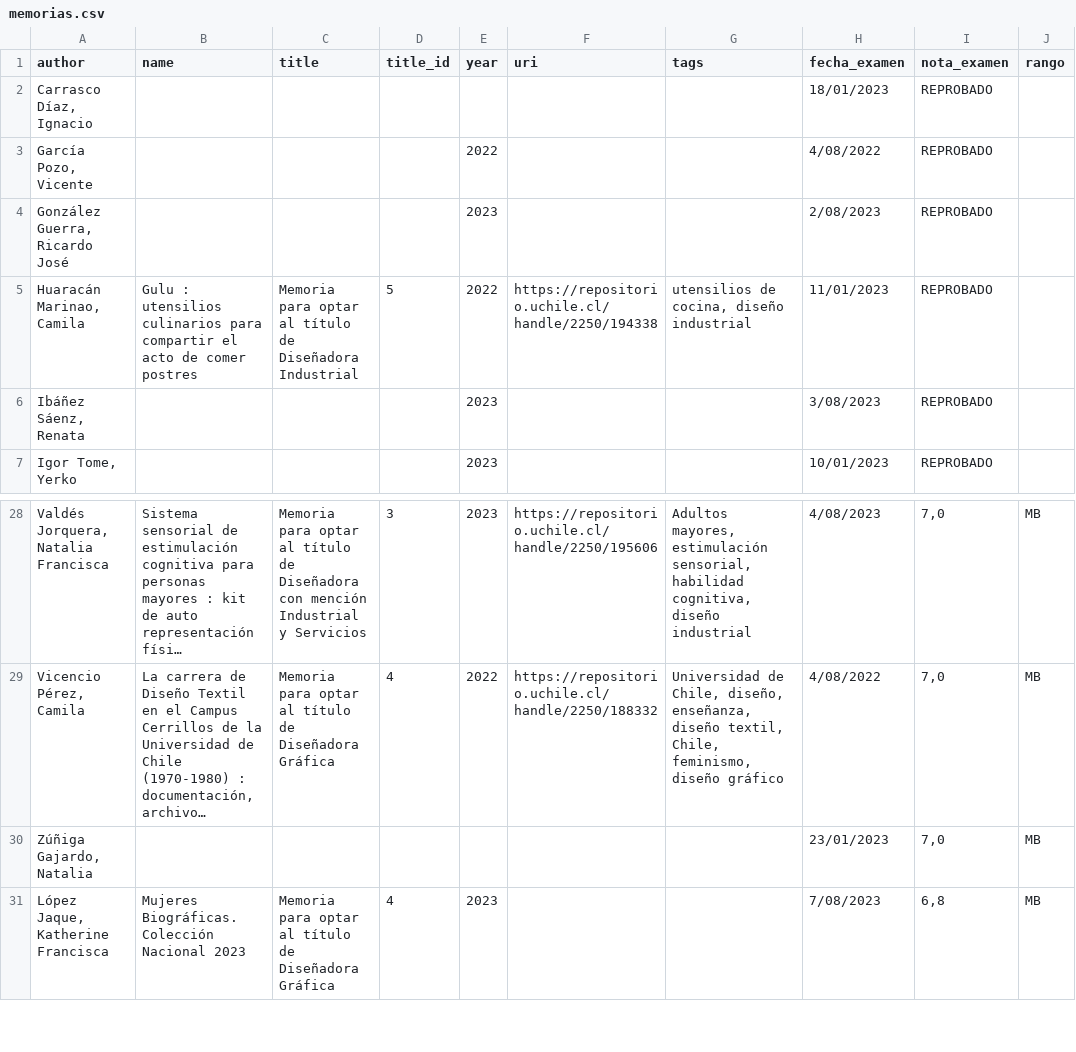
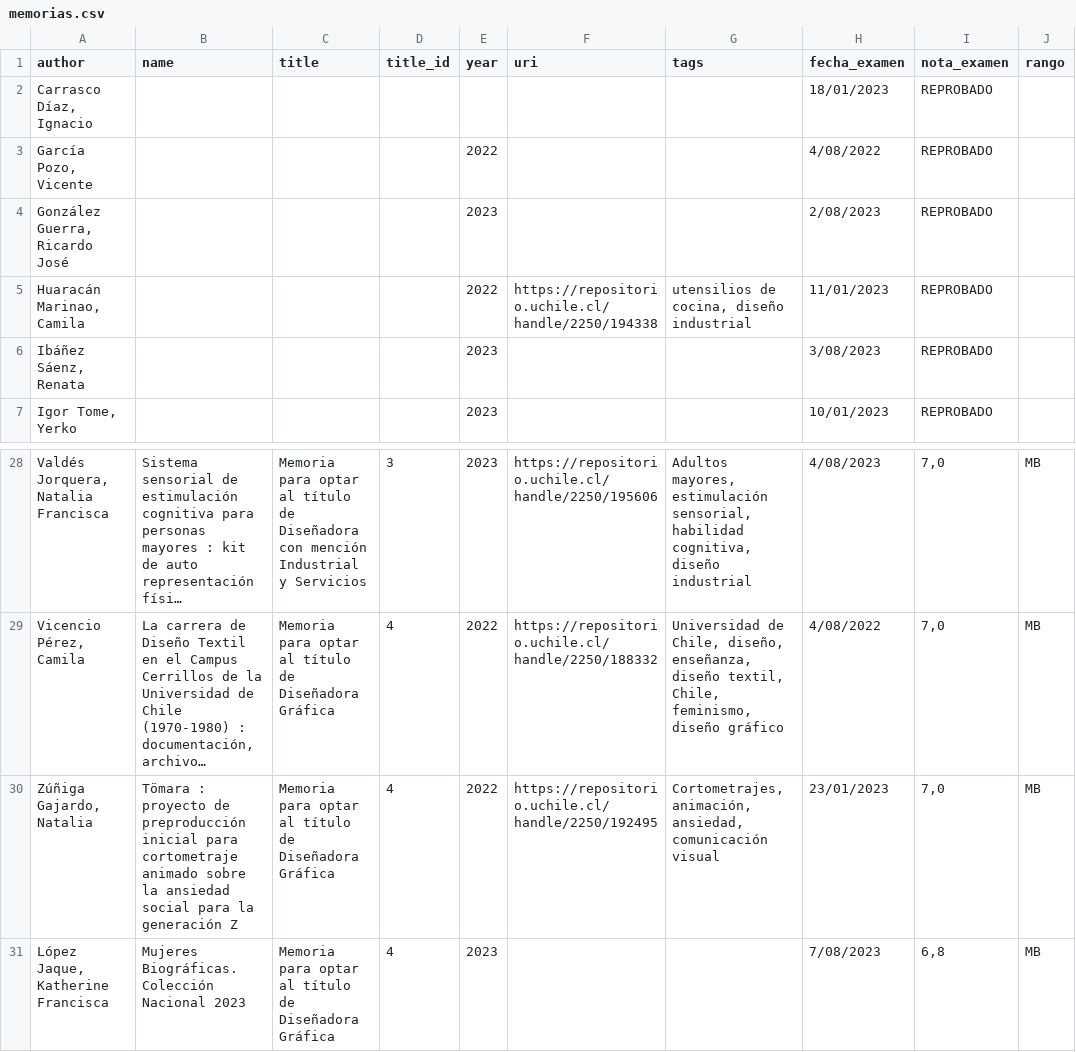
Before and after one commit to disenoUChile/titulo, a CSV file: data/memorias.csv, drawn as a sheet; only a part is shown, gaps mark what is left out; long unchanged cells end in …; the diff names each change by its address in the sheet, - before the commit and + after, or states it on an @@ line.

Commit message:
Add files via upload

```diff
--- a/data/memorias.csv
+++ b/data/memorias.csv
-B5 (name): Gulu : utensilios culinarios para compartir el acto de comer postres
+B5 (name): (empty)
-C5 (title): Memoria para optar al título de Diseñadora Industrial
+C5 (title): (empty)
-D5 (title_id): 5
+D5 (title_id): (empty)
-B30 (name): (empty)
+B30 (name): Tömara : proyecto de preproducción inicial para cortometraje animado sobre la ansiedad social para la generación Z
-C30 (title): (empty)
+C30 (title): Memoria para optar al título de Diseñadora Gráfica
-D30 (title_id): (empty)
+D30 (title_id): 4
-E30 (year): (empty)
+E30 (year): 2022
-F30 (uri): (empty)
+F30 (uri): https://repositorio.uchile.cl/handle/2250/192495
-G30 (tags): (empty)
+G30 (tags): Cortometrajes, animación, ansiedad, comunicación visual
```
